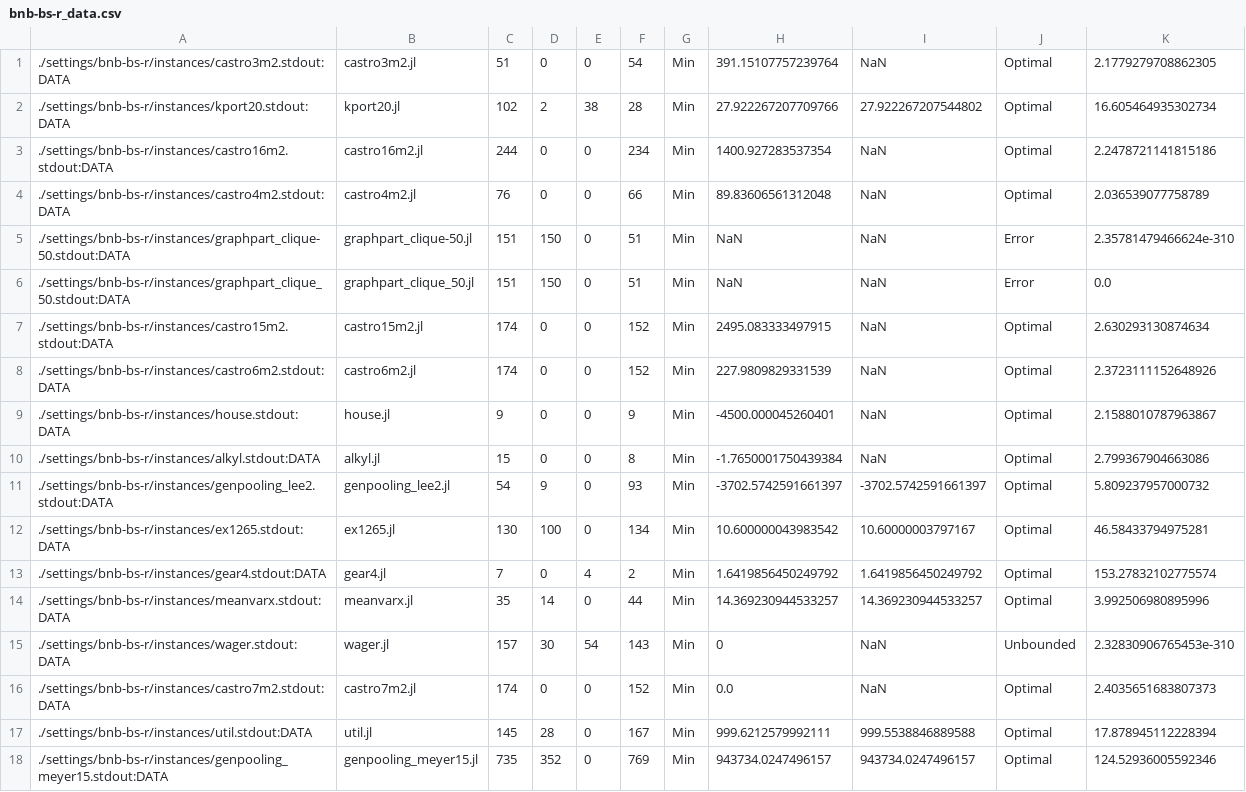
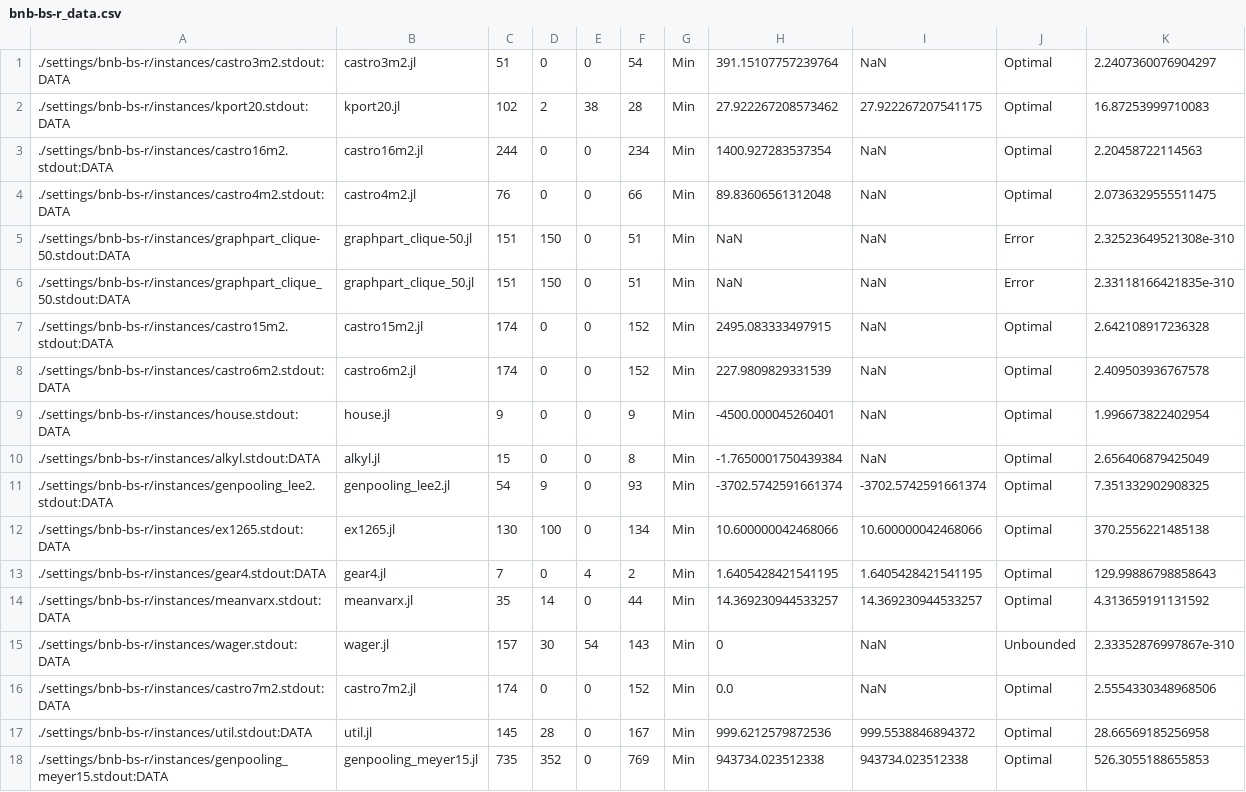
Before and after one commit to Wikunia/BnBVisual, a CSV file: data/bnb-bs-r_data.csv, drawn as a sheet; only a part is shown; the diff covers the shown part only.

```diff
--- a/data/bnb-bs-r_data.csv
+++ b/data/bnb-bs-r_data.csv
@@ -1,18 +1,18 @@
-./settings/bnb-bs-r/instances/castro3m2.stdout:DATA, castro3m2.jl, 51, 0, 0, 54, Min, 391.15107757239764, NaN, Optimal, 2.1779279708862305
-./settings/bnb-bs-r/instances/kport20.stdout:DATA, kport20.jl, 102, 2, 38, 28, Min, 27.922267207709766, 27.922267207544802, Optimal, 16.605464935302734
-./settings/bnb-bs-r/instances/castro16m2.stdout:DATA, castro16m2.jl, 244, 0, 0, 234, Min, 1400.927283537354, NaN, Optimal, 2.2478721141815186
-./settings/bnb-bs-r/instances/castro4m2.stdout:DATA, castro4m2.jl, 76, 0, 0, 66, Min, 89.83606561312048, NaN, Optimal, 2.036539077758789
-./settings/bnb-bs-r/instances/graphpart_clique-50.stdout:DATA, graphpart_clique-50.jl, 151, 150, 0, 51, Min, NaN, NaN, Error, 2.35781479466624e-310
-./settings/bnb-bs-r/instances/graphpart_clique_50.stdout:DATA, graphpart_clique_50.jl, 151, 150, 0, 51, Min, NaN, NaN, Error, 0.0
-./settings/bnb-bs-r/instances/castro15m2.stdout:DATA, castro15m2.jl, 174, 0, 0, 152, Min, 2495.083333497915, NaN, Optimal, 2.630293130874634
-./settings/bnb-bs-r/instances/castro6m2.stdout:DATA, castro6m2.jl, 174, 0, 0, 152, Min, 227.9809829331539, NaN, Optimal, 2.3723111152648926
-./settings/bnb-bs-r/instances/house.stdout:DATA, house.jl, 9, 0, 0, 9, Min, -4500.000045260401, NaN, Optimal, 2.1588010787963867
-./settings/bnb-bs-r/instances/alkyl.stdout:DATA, alkyl.jl, 15, 0, 0, 8, Min, -1.7650001750439384, NaN, Optimal, 2.799367904663086
-./settings/bnb-bs-r/instances/genpooling_lee2.stdout:DATA, genpooling_lee2.jl, 54, 9, 0, 93, Min, -3702.5742591661397, -3702.5742591661397, Optimal, 5.809237957000732
-./settings/bnb-bs-r/instances/ex1265.stdout:DATA, ex1265.jl, 130, 100, 0, 134, Min, 10.600000043983542, 10.60000003797167, Optimal, 46.58433794975281
-./settings/bnb-bs-r/instances/gear4.stdout:DATA, gear4.jl, 7, 0, 4, 2, Min, 1.6419856450249792, 1.6419856450249792, Optimal, 153.27832102775574
-./settings/bnb-bs-r/instances/meanvarx.stdout:DATA, meanvarx.jl, 35, 14, 0, 44, Min, 14.369230944533257, 14.369230944533257, Optimal, 3.992506980895996
-./settings/bnb-bs-r/instances/wager.stdout:DATA, wager.jl, 157, 30, 54, 143, Min, 0, NaN, Unbounded, 2.32830906765453e-310
-./settings/bnb-bs-r/instances/castro7m2.stdout:DATA, castro7m2.jl, 174, 0, 0, 152, Min, 0.0, NaN, Optimal, 2.4035651683807373
-./settings/bnb-bs-r/instances/util.stdout:DATA, util.jl, 145, 28, 0, 167, Min, 999.6212579992111, 999.5538846889588, Optimal, 17.878945112228394
-./settings/bnb-bs-r/instances/genpooling_meyer15.stdout:DATA, genpooling_meyer15.jl, 735, 352, 0, 769, Min, 943734.0247496157, 943734.0247496157, Optimal, 124.52936005592346
+./settings/bnb-bs-r/instances/castro3m2.stdout:DATA, castro3m2.jl, 51, 0, 0, 54, Min, 391.15107757239764, NaN, Optimal, 2.2407360076904297
+./settings/bnb-bs-r/instances/kport20.stdout:DATA, kport20.jl, 102, 2, 38, 28, Min, 27.922267208573462, 27.922267207541175, Optimal, 16.87253999710083
+./settings/bnb-bs-r/instances/castro16m2.stdout:DATA, castro16m2.jl, 244, 0, 0, 234, Min, 1400.927283537354, NaN, Optimal, 2.20458722114563
+./settings/bnb-bs-r/instances/castro4m2.stdout:DATA, castro4m2.jl, 76, 0, 0, 66, Min, 89.83606561312048, NaN, Optimal, 2.0736329555511475
+./settings/bnb-bs-r/instances/graphpart_clique-50.stdout:DATA, graphpart_clique-50.jl, 151, 150, 0, 51, Min, NaN, NaN, Error, 2.32523649521308e-310
+./settings/bnb-bs-r/instances/graphpart_clique_50.stdout:DATA, graphpart_clique_50.jl, 151, 150, 0, 51, Min, NaN, NaN, Error, 2.33118166421835e-310
+./settings/bnb-bs-r/instances/castro15m2.stdout:DATA, castro15m2.jl, 174, 0, 0, 152, Min, 2495.083333497915, NaN, Optimal, 2.642108917236328
+./settings/bnb-bs-r/instances/castro6m2.stdout:DATA, castro6m2.jl, 174, 0, 0, 152, Min, 227.9809829331539, NaN, Optimal, 2.409503936767578
+./settings/bnb-bs-r/instances/house.stdout:DATA, house.jl, 9, 0, 0, 9, Min, -4500.000045260401, NaN, Optimal, 1.996673822402954
+./settings/bnb-bs-r/instances/alkyl.stdout:DATA, alkyl.jl, 15, 0, 0, 8, Min, -1.7650001750439384, NaN, Optimal, 2.656406879425049
+./settings/bnb-bs-r/instances/genpooling_lee2.stdout:DATA, genpooling_lee2.jl, 54, 9, 0, 93, Min, -3702.5742591661374, -3702.5742591661374, Optimal, 7.351332902908325
+./settings/bnb-bs-r/instances/ex1265.stdout:DATA, ex1265.jl, 130, 100, 0, 134, Min, 10.600000042468066, 10.600000042468066, Optimal, 370.2556221485138
+./settings/bnb-bs-r/instances/gear4.stdout:DATA, gear4.jl, 7, 0, 4, 2, Min, 1.6405428421541195, 1.6405428421541195, Optimal, 129.99886798858643
+./settings/bnb-bs-r/instances/meanvarx.stdout:DATA, meanvarx.jl, 35, 14, 0, 44, Min, 14.369230944533257, 14.369230944533257, Optimal, 4.313659191131592
+./settings/bnb-bs-r/instances/wager.stdout:DATA, wager.jl, 157, 30, 54, 143, Min, 0, NaN, Unbounded, 2.33352876997867e-310
+./settings/bnb-bs-r/instances/castro7m2.stdout:DATA, castro7m2.jl, 174, 0, 0, 152, Min, 0.0, NaN, Optimal, 2.5554330348968506
+./settings/bnb-bs-r/instances/util.stdout:DATA, util.jl, 145, 28, 0, 167, Min, 999.6212579872536, 999.5538846894372, Optimal, 28.66569185256958
+./settings/bnb-bs-r/instances/genpooling_meyer15.stdout:DATA, genpooling_meyer15.jl, 735, 352, 0, 769, Min, 943734.023512338, 943734.023512338, Optimal, 526.3055188655853
```
Also changed, not shown: 2 added rows and 69 edited cells elsewhere in this file, data/bnb-bs-mi_data.csv, data/bnb-bs-sr_data.csv, 4 other files.
